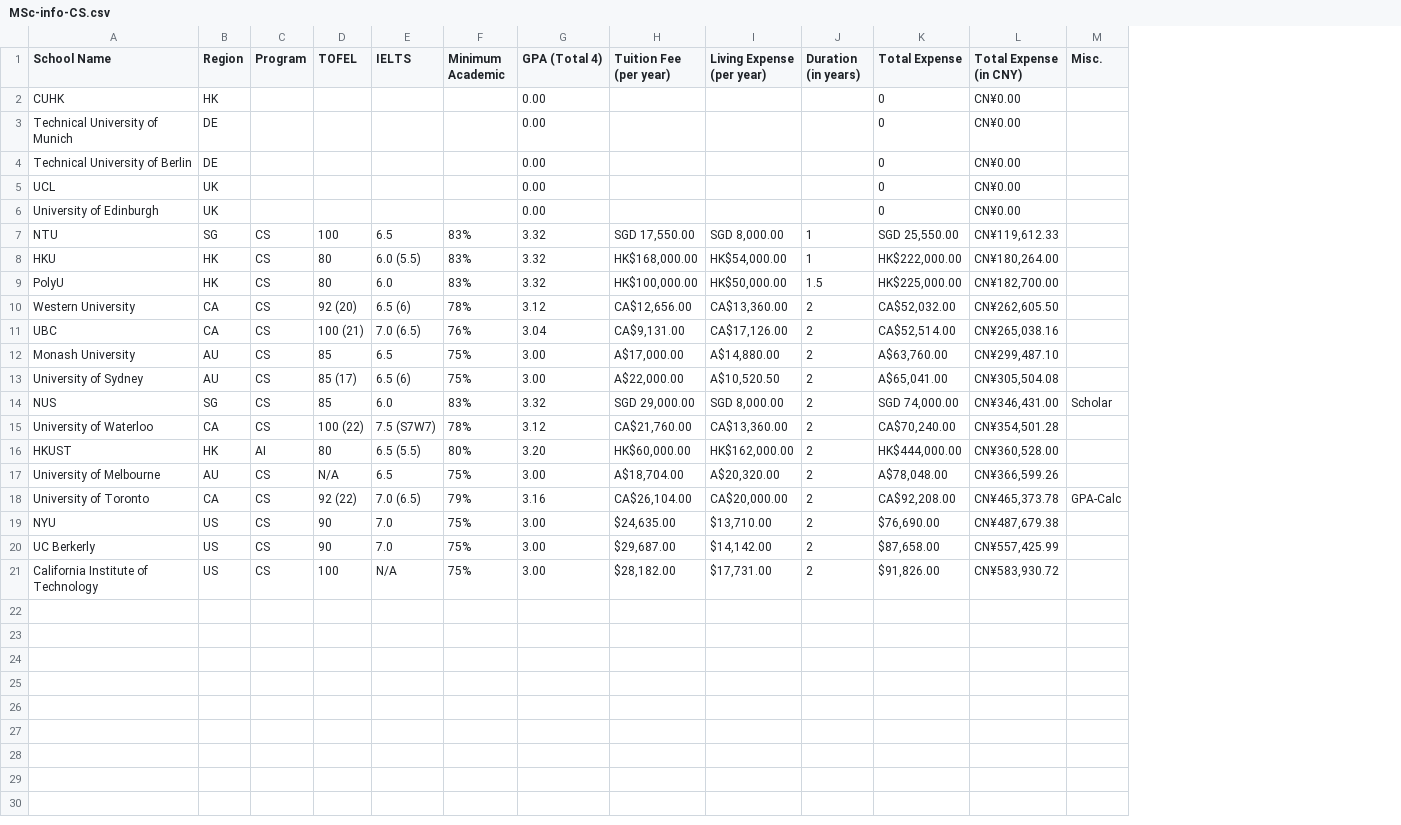
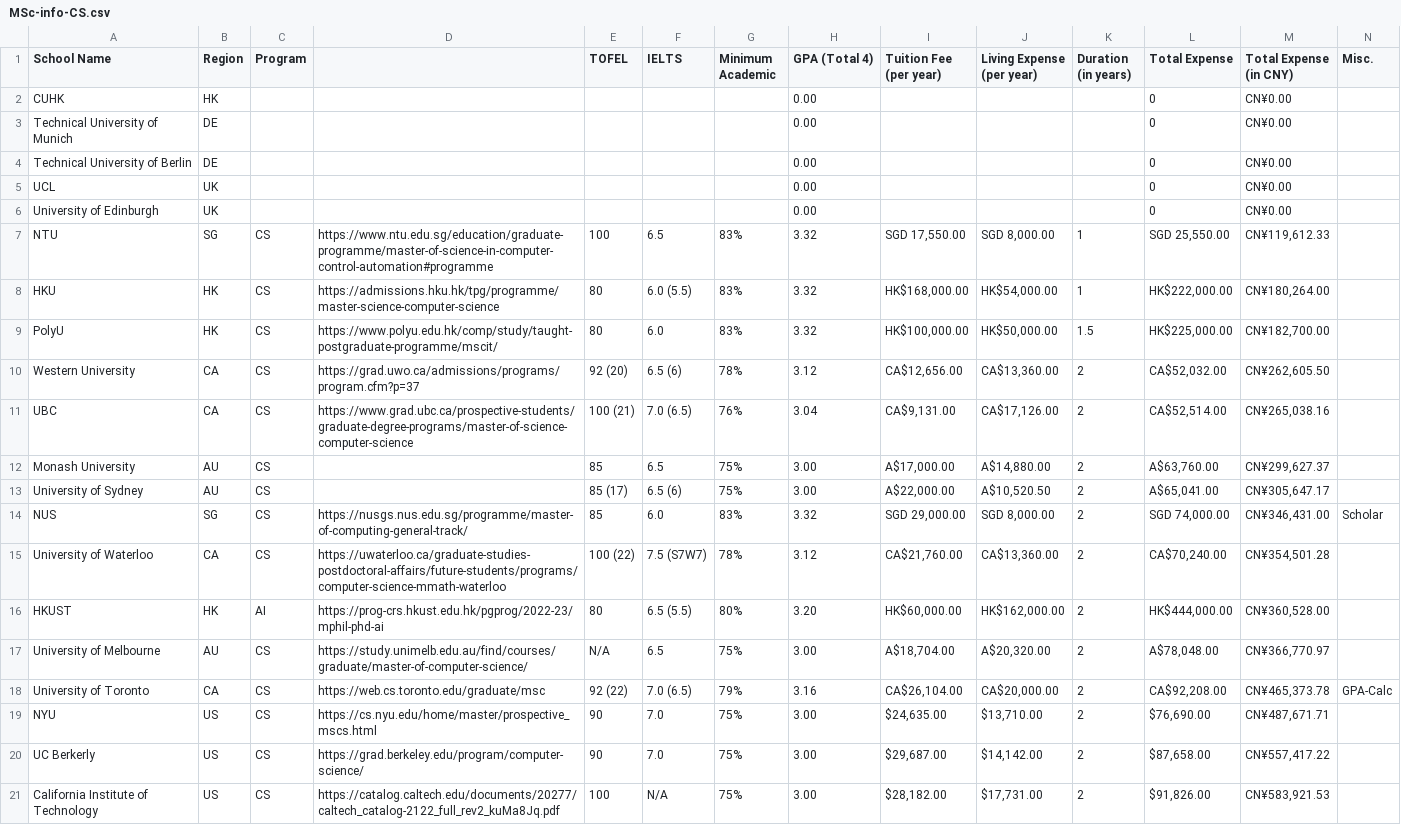
Before and after one commit to Ex10si0n/cs-master, a CSV file: MSc-info-CS.csv, drawn as a sheet; addresses are those after the commit; the diff names each change by its address in the sheet, - before the commit and + after, or states it on an @@ line.

Commit message:
update: first commit of csv file and gitignore

```diff
--- a/MSc-info-CS.csv
+++ b/MSc-info-CS.csv
+column D, rows 7-21: https://www.ntu.edu.sg/education/graduate-programme/master-of-science-in-computer-control-automation#programme | https://admissions.hku.hk/tpg/programme/master-science-computer-science | https://www.polyu.edu.hk/comp/study/taught-postgraduate-programme/mscit/ | https://grad.uwo.ca/admissions/programs/program.cfm?p=37 | https://www.grad.ubc.ca/prospective-students/graduate-degree-programs/master-of-science-computer-science |  |  | https://nusgs.nus.edu.sg/programme/master-of-computing-general-track/ | https://uwaterloo.ca/graduate-studies-postdoctoral-affairs/future-students/programs/computer-science-mmath-waterloo | https://prog-crs.hkust.edu.hk/pgprog/2022-23/mphil-phd-ai | https://study.unimelb.edu.au/find/courses/graduate/master-of-computer-science/ | https://web.cs.toronto.edu/graduate/msc | https://cs.nyu.edu/home/master/prospective_mscs.html | https://grad.berkeley.edu/program/computer-science/ | https://catalog.caltech.edu/documents/20277/caltech_catalog-2122_full_rev2_kuMa8Jq.pdf
-M12 (Total Expense (in CNY)): CN¥299,487.10
+M12 (Total Expense (in CNY)): CN¥299,627.37
-M13 (Total Expense (in CNY)): CN¥305,504.08
+M13 (Total Expense (in CNY)): CN¥305,647.17
-M17 (Total Expense (in CNY)): CN¥366,599.26
+M17 (Total Expense (in CNY)): CN¥366,770.97
-M19 (Total Expense (in CNY)): CN¥487,679.38
+M19 (Total Expense (in CNY)): CN¥487,671.71
-M20 (Total Expense (in CNY)): CN¥557,425.99
+M20 (Total Expense (in CNY)): CN¥557,417.22
-M21 (Total Expense (in CNY)): CN¥583,930.72
+M21 (Total Expense (in CNY)): CN¥583,921.53
```
